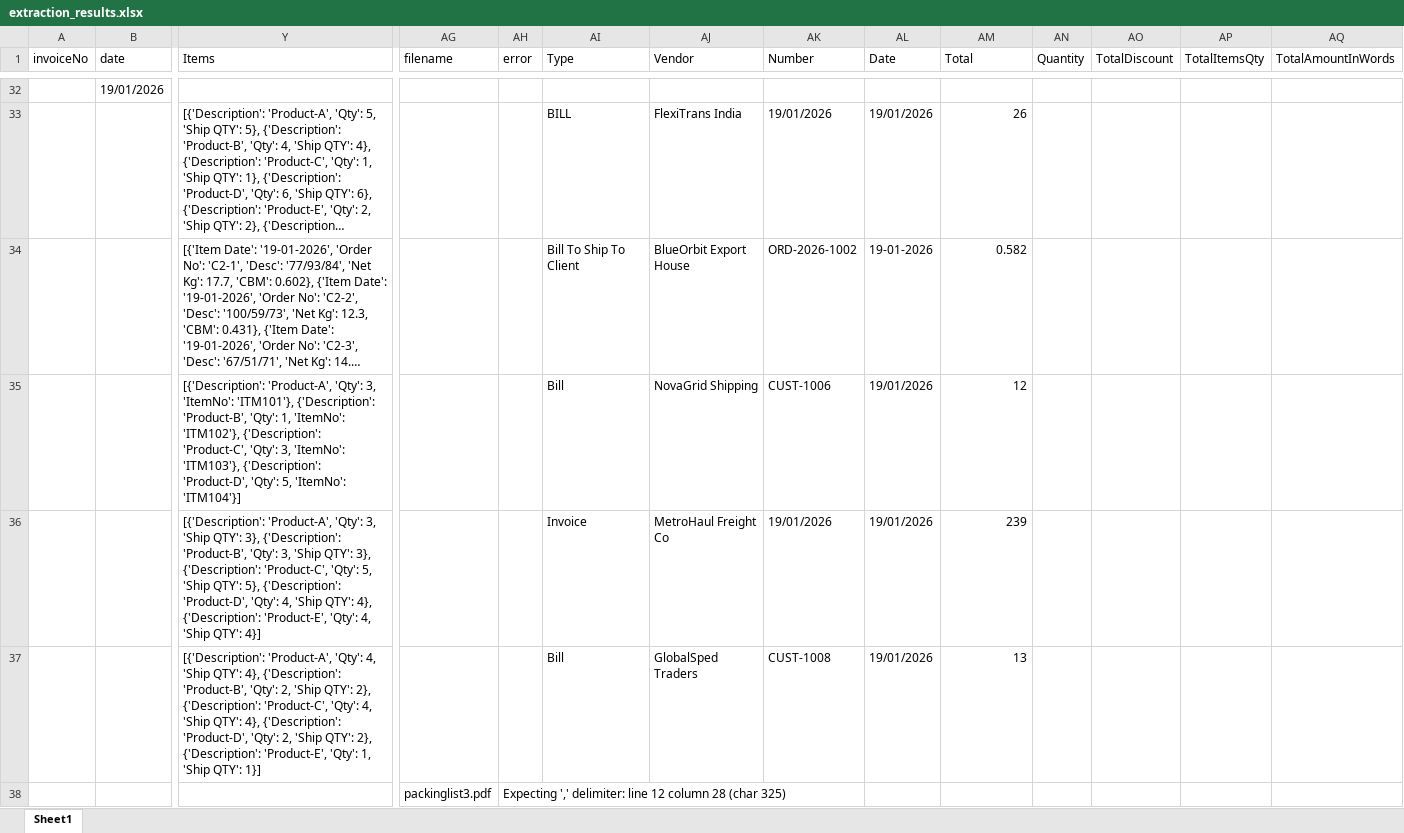
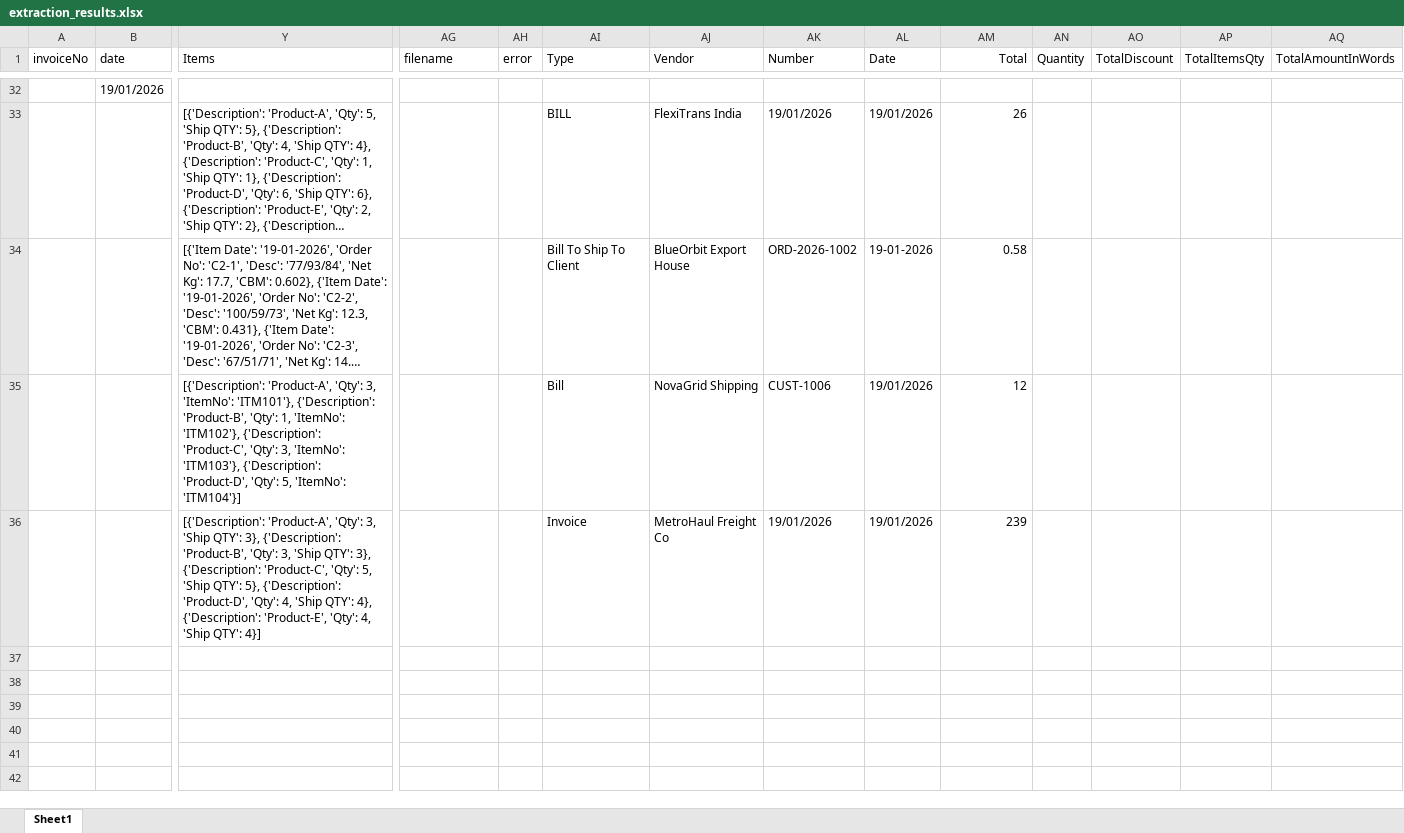
Before and after one commit to Rounakdeepsingh/Logistics_Document_Extract, an Excel workbook: output/extraction_results.xlsx, sheet Sheet1, drawn as a sheet; only a part is shown, gaps mark what is left out; long unchanged cells end in …; values as stored, in another font and other column widths than the file's, no borders; rows hold the shown columns only; the diff covers the shown part only; the diff names each change by its address in the sheet, - before the commit and + after, or states it on an @@ line.

Commit message:
Update extraction_results.xlsx

```diff
--- a/output/extraction_results.xlsx (sheet Sheet1)
+++ b/output/extraction_results.xlsx (sheet Sheet1)
-AM1 alignment: left
+AM1 alignment: right
-AM34 (Total): 0.582
+AM34 (Total): 0.58
-row 37:  |  | [{'Description': 'Product-A', 'Qty': 4, 'Ship QTY': 4}, {'Description': 'Product-B', 'Qty': 2, 'Ship QTY': 2}, {'Description': 'Product-C', 'Qty': 4, 'Ship QTY': 4}, {'Description': 'Product-D', 'Qty': 2, 'Ship QTY': 2}, {'Description': 'Product-E', 'Qty': 1, 'Ship QTY': 1}] |  |  | Bill | GlobalSped Traders | CUST-1008 | 19/01/2026 | 13
-row 38:  |  |  | packinglist3.pdf | Expecting ',' delimiter: line 12 column 28 (char 325)
```
Also changed, not shown: 4 removed rows, 15 edited cells and cell formats elsewhere in this sheet.
